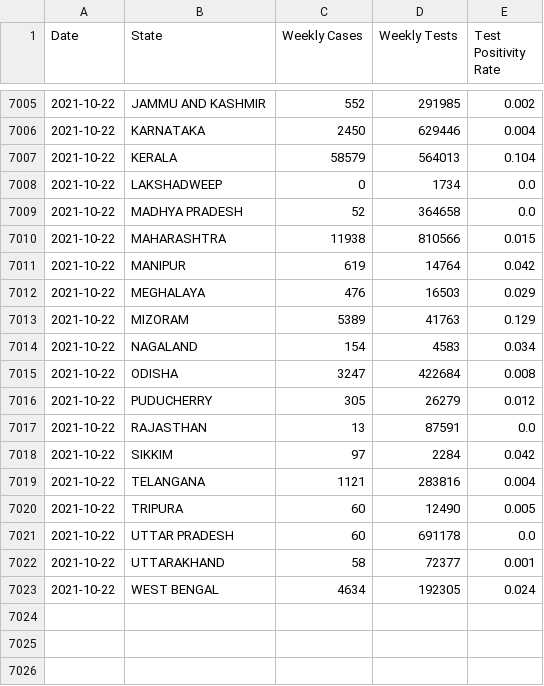
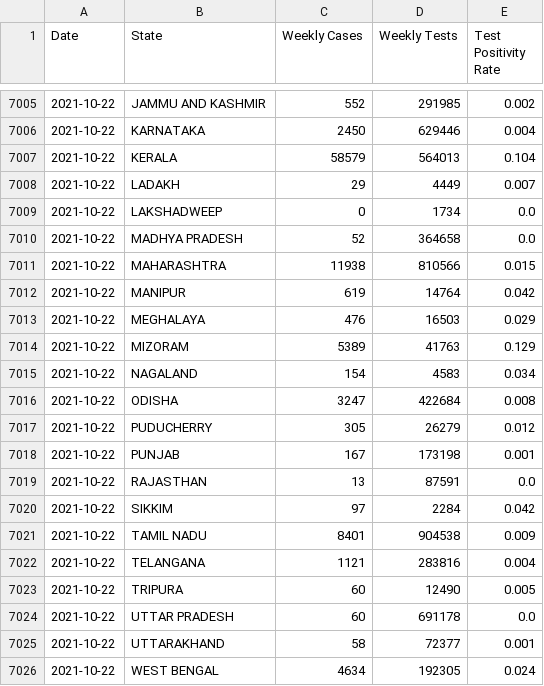
Before and after one commit to aatishb/indiatestpositivitydata, a CSV file: statedata.csv, drawn as a sheet; only a part is shown, gaps mark what is left out; the diff names each change by its address in the sheet, - before the commit and + after, or states it on an @@ line.

```diff
--- a/statedata.csv
+++ b/statedata.csv
+row 7008: 2021-10-22 | LADAKH | 29 | 4449 | 0.007
+row 7018: 2021-10-22 | PUNJAB | 167 | 173198 | 0.001
+row 7021: 2021-10-22 | TAMIL NADU | 8401 | 904538 | 0.009
```
